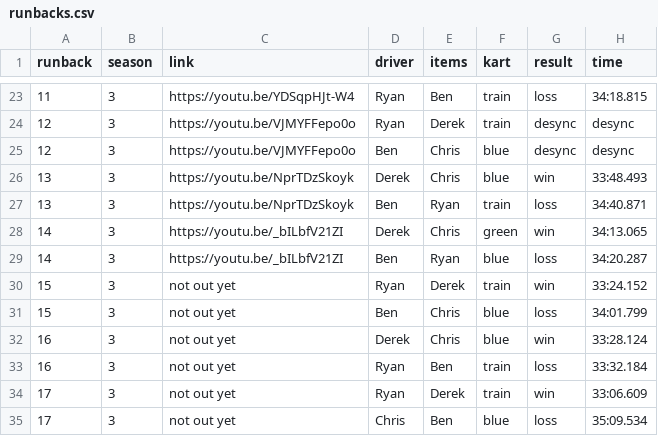
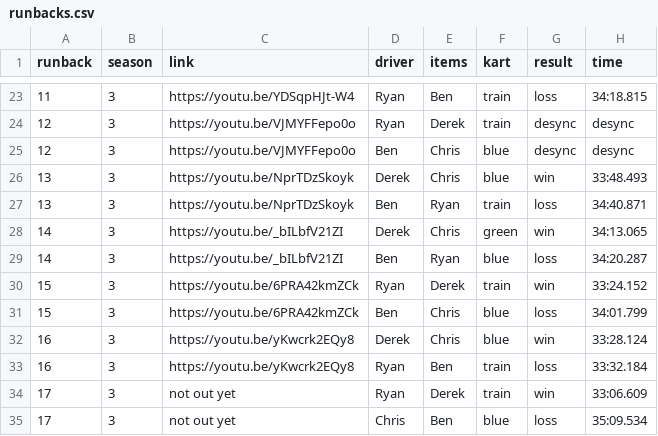
Before and after one commit to Yhprum/Mario-Kart-Runbacks, a CSV file: src/data/runbacks.csv, drawn as a sheet; only a part is shown, gaps mark what is left out; the diff names each change by its address in the sheet, - before the commit and + after, or states it on an @@ line.

Commit message:
Update runbacks.csv

```diff
--- a/src/data/runbacks.csv
+++ b/src/data/runbacks.csv
-C30:C31 (link): not out yet
+C30:C31 (link): https://youtu.be/6PRA42kmZCk
-C32:C33 (link): not out yet
+C32:C33 (link): https://youtu.be/yKwcrk2EQy8
```
